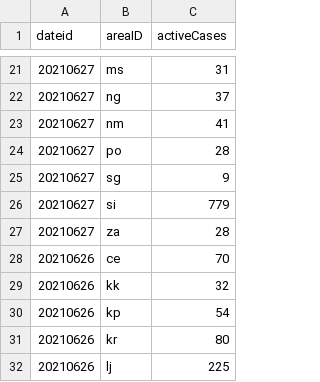
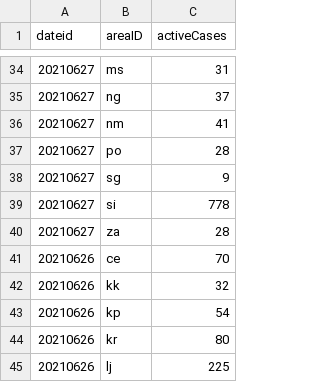
Before and after one commit to RegionMeter/RM_covid19, a CSV file: src/si_sledilnik_region_active.csv, drawn as a sheet; only a part is shown, gaps mark what is left out; the diff covers the shown part only.

```diff
--- a/src/si_sledilnik_region_active.csv
+++ b/src/si_sledilnik_region_active.csv
@@ -25,3 +38,3 @@ dateid,areaID,activeCases
 20210627,sg,9
-20210627,si,779
+20210627,si,778
 20210627,za,28
```
Also changed, not shown: 13 added rows and 3 edited cells elsewhere in this file, src/si_sledilnik_deceased.csv, src/si_sledilnik_region_confirmed.csv.
